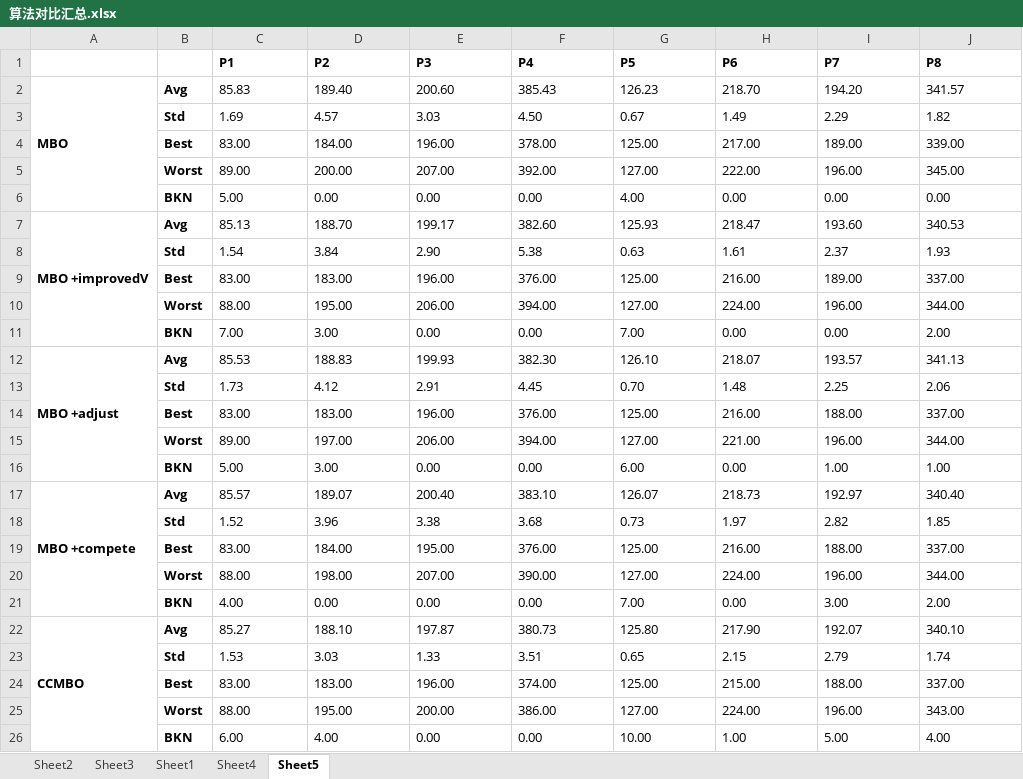
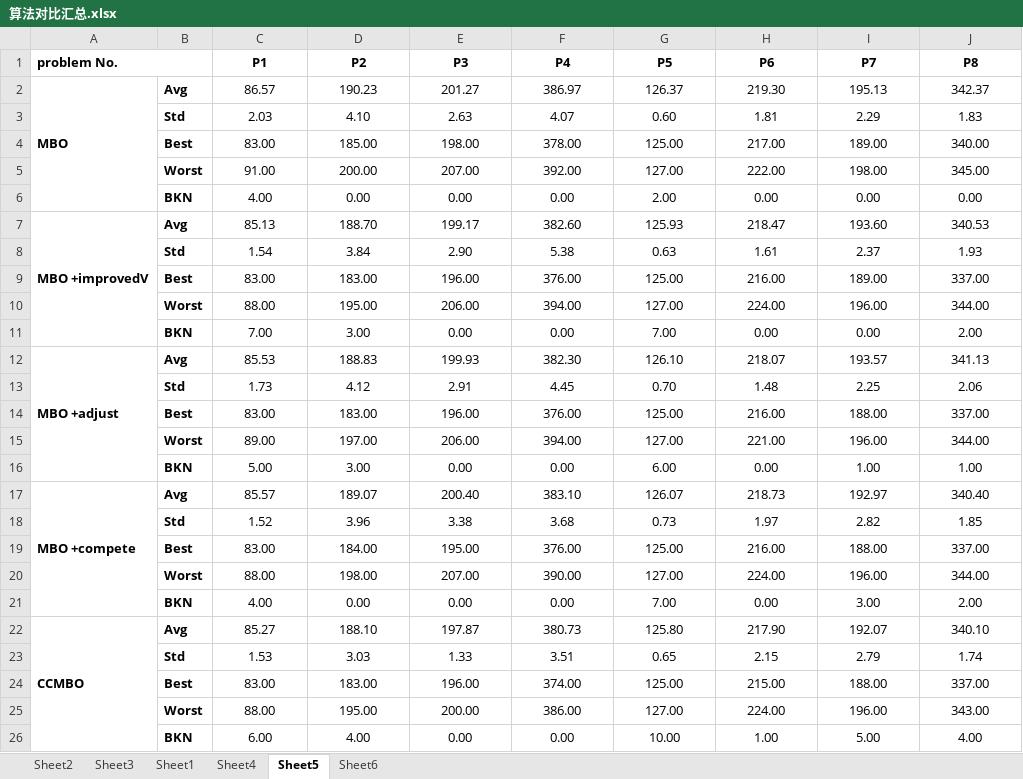
Before and after one commit to dawnohdawn/multi-object-JSSP-with-lot-spliting, an Excel workbook: 毕业论文初稿及各种文档/算法对比汇总.xlsx, sheet Sheet5, drawn as a sheet; values as stored, in another font and other column widths than the file's, no borders; removed rows and columns are numbered as before the commit, all else as after; the diff names each change by its address in the sheet, - before the commit and + after, or states it on an @@ line.

```diff
--- a/毕业论文初稿及各种文档/算法对比汇总.xlsx (sheet Sheet5)
+++ b/毕业论文初稿及各种文档/算法对比汇总.xlsx (sheet Sheet5)
+sheet tab: Sheet6
-A1: (empty)
+A1: problem No.
+A1:B1 merged
-C1:J1 alignment: left
+C1:J1 alignment: center
-row 2: MBO | Avg | 85.83 | 189.40 | 200.60 | 385.43 | 126.23 | 218.70 | 194.20 | 341.57
-row 3:  | Std | 1.69 | 4.57 | 3.03 | 4.50 | 0.67 | 1.49 | 2.29 | 1.82
+row 2: MBO | Avg | 86.57 | 190.23 | 201.27 | 386.97 | 126.37 | 219.30 | 195.13 | 342.37
+row 3:  | Std | 2.03 | 4.10 | 2.63 | 4.07 | 0.60 | 1.81 | 2.29 | 1.83
-C4:J26 alignment: left
+C4:J26 alignment: center
-D4 (P2): 184.00
+D4 (P2): 185.00
-E4 (P3): 196.00
+E4 (P3): 198.00
-J4 (P8): 339.00
+J4 (P8): 340.00
-C5 (P1): 89.00
+C5 (P1): 91.00
-I5 (P7): 196.00
+I5 (P7): 198.00
-C6 (P1): 5.00
+C6 (P1): 4.00
-G6 (P5): 4.00
+G6 (P5): 2.00
```
Also changed, not shown: sheet Sheet4, sheet Sheet3, sheet Sheet2, sheet Sheet1, formulas that keep their value, 毕业论文初稿及各种文档/免疫检验市场规模及预测.xlsx, 20 other files.
